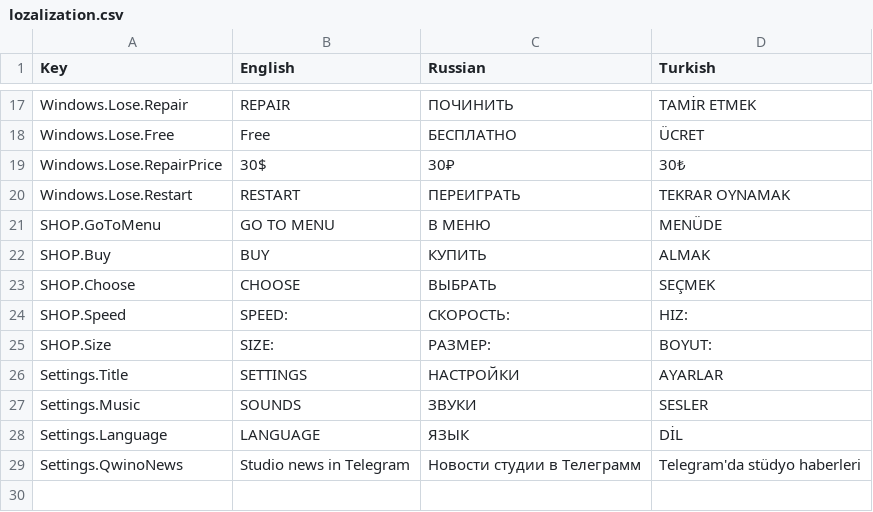
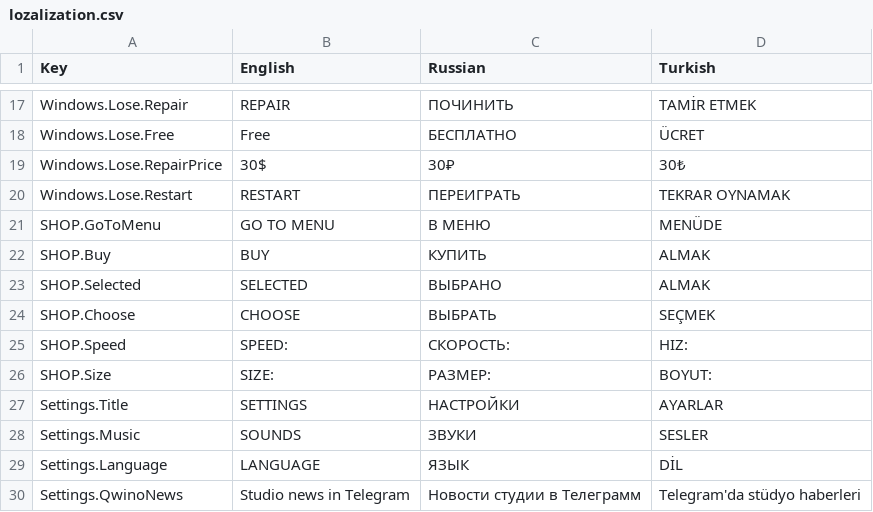
Before and after one commit to FaTech97/Drfit_Master, a CSV file: Assets/_GAME/Resources/lozalization.csv, drawn as a sheet; only a part is shown, gaps mark what is left out.

Commit message:
fix: fix shop bugs

```diff
--- a/Assets/_GAME/Resources/lozalization.csv
+++ b/Assets/_GAME/Resources/lozalization.csv
@@ -28,2 +28,3 @@ SHOP.GoToMenu,GO TO MENU,В МЕНЮ,MENÜDE
 SHOP.Buy,BUY,КУПИТЬ,ALMAK
+SHOP.Selected,SELECTED,ВЫБРАНО,ALMAK
 SHOP.Choose,СHOOSE,ВЫБРАТЬ,SEÇMEK
```
Also changed, not shown: 23 other files.
